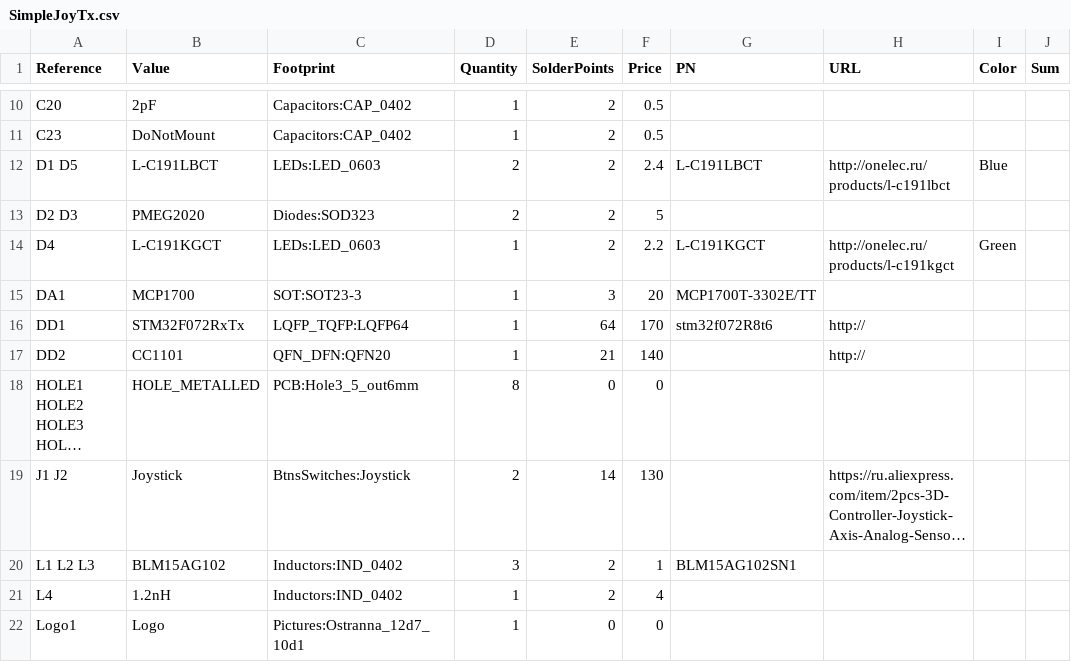
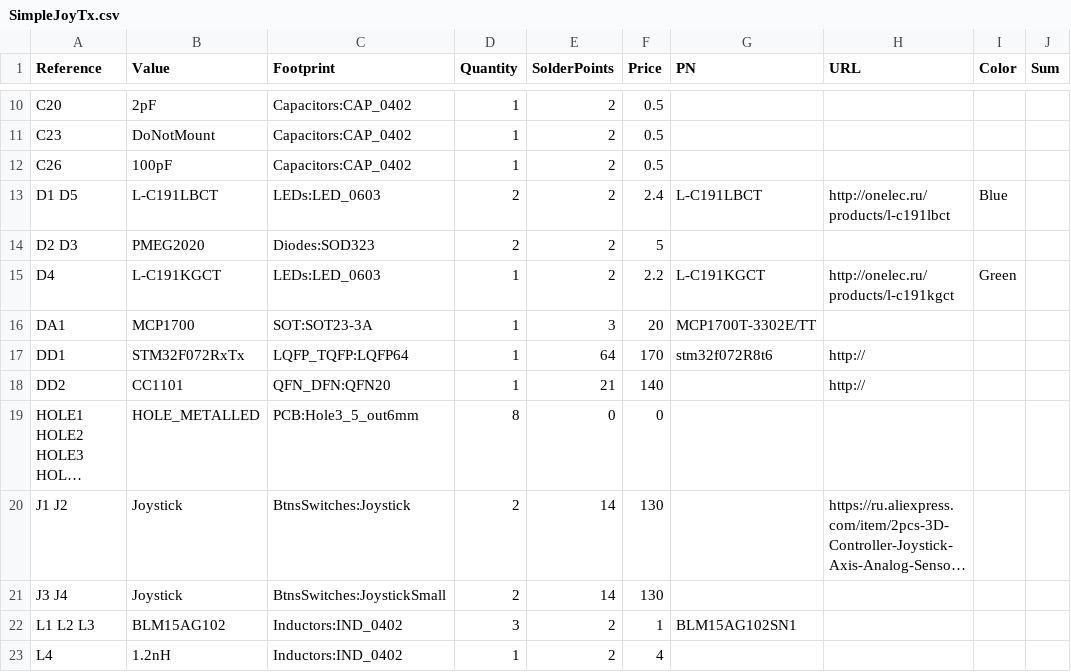
Before and after one commit to Kreyl/SimpleJoy, a CSV file: SimpleJoyTx_hw/SimpleJoyTx.csv, drawn as a sheet; only a part is shown, gaps mark what is left out; the shorter side is filled out with more unchanged rows; long unchanged cells end in …; addresses are those after the commit; the diff names each change by its address in the sheet, - before the commit and + after, or states it on an @@ line.

```diff
--- a/SimpleJoyTx_hw/SimpleJoyTx.csv
+++ b/SimpleJoyTx_hw/SimpleJoyTx.csv
+row 12: C26 | 100pF | Capacitors:CAP_0402 | 1 | 2 | 0.5
-C16 (Footprint): SOT:SOT23-3
+C16 (Footprint): SOT:SOT23-3A
+row 21: J3 J4 | Joystick | BtnsSwitches:JoystickSmall | 2 | 14 | 130
```
Also changed, not shown: SimpleJoyRx_hw/SimpleJoyRx.csv, 31 other files.
